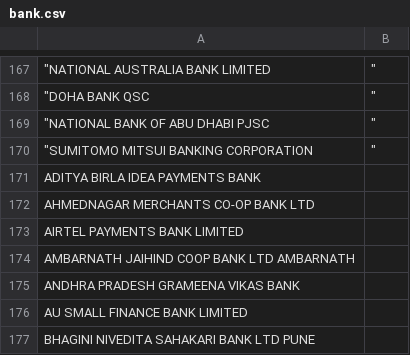
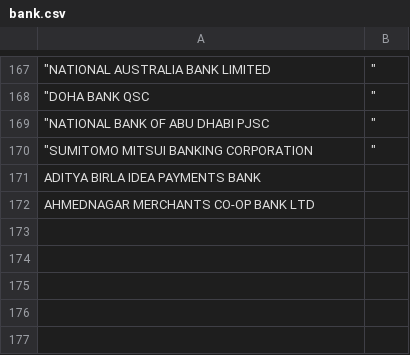
Before and after one commit to pratyusha319/api_csv_d_a_t_a, a CSV file: bank.csv, drawn as a sheet; only a part is shown, gaps mark what is left out.

```diff
--- a/bank.csv
+++ b/bank.csv
@@ -172,6 +172 @@ ADITYA BIRLA IDEA PAYMENTS BANK
 AHMEDNAGAR MERCHANTS CO-OP BANK LTD
-AIRTEL PAYMENTS BANK LIMITED
-AMBARNATH JAIHIND COOP BANK LTD AMBARNATH
-ANDHRA PRADESH GRAMEENA VIKAS BANK
-AU SMALL FINANCE BANK LIMITED
-BHAGINI NIVEDITA SAHAKARI BANK LTD PUNE
```
Also changed, not shown: 6 other files.
